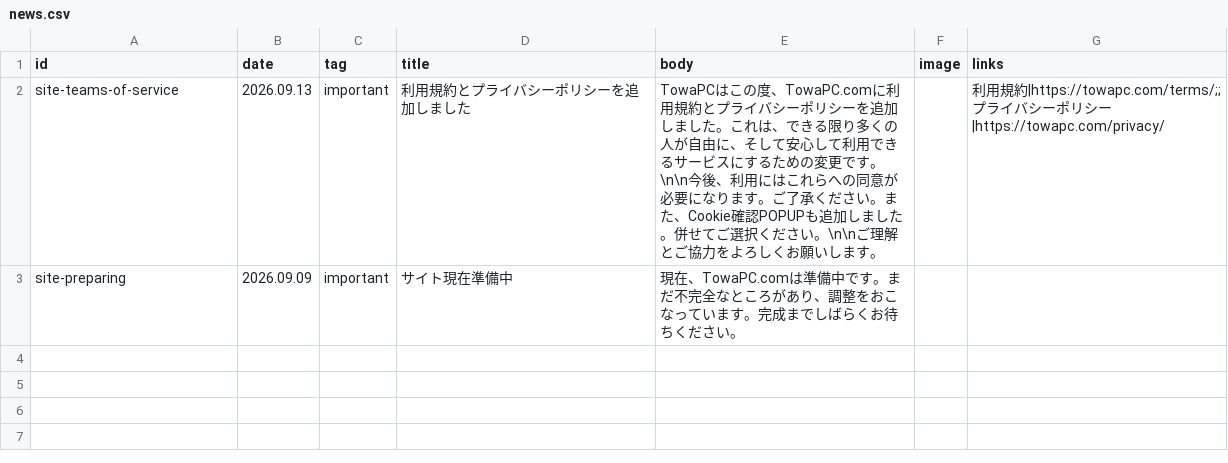
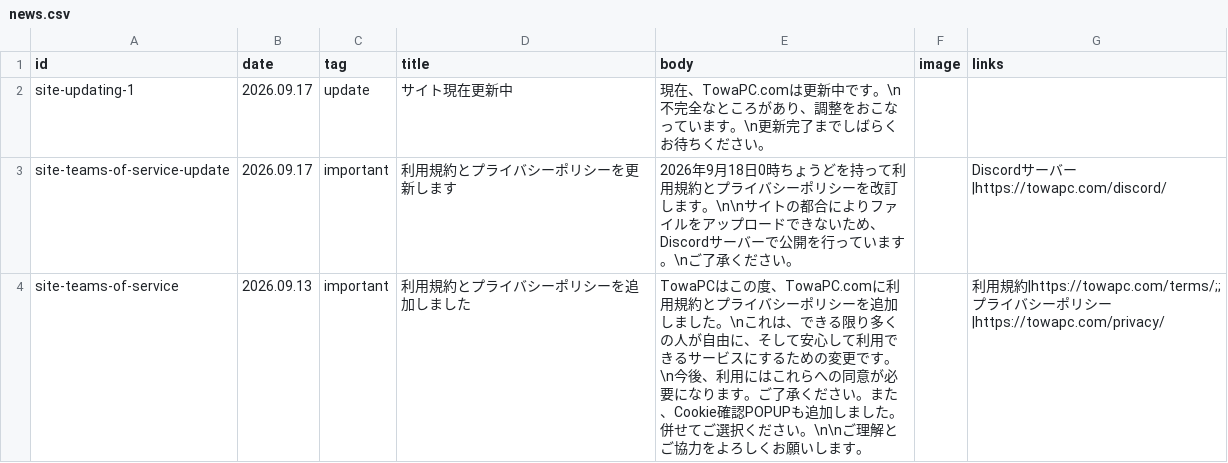
Before and after one commit to towa100122/TowaPC, a CSV file: data/news.csv, drawn as a sheet.

```diff
--- a/data/news.csv
+++ b/data/news.csv
@@ -1,3 +1,4 @@
 id,date,tag,title,body,image,links
-site-teams-of-service,2026.09.13,important,利用規約とプライバシーポリシーを追加しました,"TowaPCはこの度、TowaPC.comに利用規約とプライバシーポリシーを追加しました。これは、できる限り多くの人が自由に、そして安心して利用できるサービスにするための変更です。\n\n今後、利用にはこれらへの同意が必要になります。ご了承ください。また、Cookie確認POPUPも追加しました。併せてご選択ください。\n\nご理解とご協力をよろしくお願いします。",,"利用規約|https://towapc.com/terms/;;プライバシーポリシー|https://towapc.com/privacy/"
-site-preparing,2026.09.09,important,サイト現在準備中,現在、TowaPC.comは準備中です。まだ不完全なところがあり、調整をおこなっています。完成までしばらくお待ちください。,,
+site-updating-1,2026.09.17,update,サイト現在更新中,"現在、TowaPC.comは更新中です。\n不完全なところがあり、調整をおこなっています。\n更新完了までしばらくお待ちください。",,
+site-teams-of-service-update,2026.09.17,important,利用規約とプライバシーポリシーを更新します,"2026年9月18日0時ちょうどを持って利用規約とプライバシーポリシーを改訂します。\n\nサイトの都合によりファイルをアップロードできないため、Discordサーバーで公開を行っています。\nご了承ください。",,"Discordサーバー|https://towapc.com/discord/"
+site-teams-of-service,2026.09.13,important,利用規約とプライバシーポリシーを追加しました,"TowaPCはこの度、TowaPC.comに利用規約とプライバシーポリシーを追加しました。\nこれは、できる限り多くの人が自由に、そして安心して利用できるサービスにするための変更です。\n今後、利用にはこれらへの同意が必要になります。ご了承ください。また、Cookie確認POPUPも追加しました。併せてご選択ください。\n\nご理解とご協力をよろしくお願いします。",,"利用規約|https://towapc.com/terms/;;プライバシーポリシー|https://towapc.com/privacy/"
```
Also changed, not shown: 2 other files.
